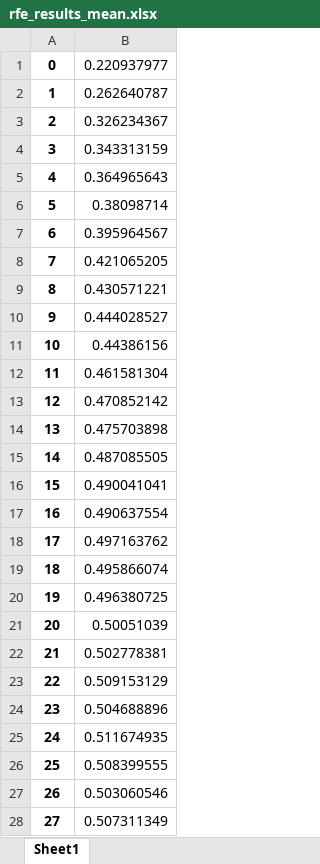
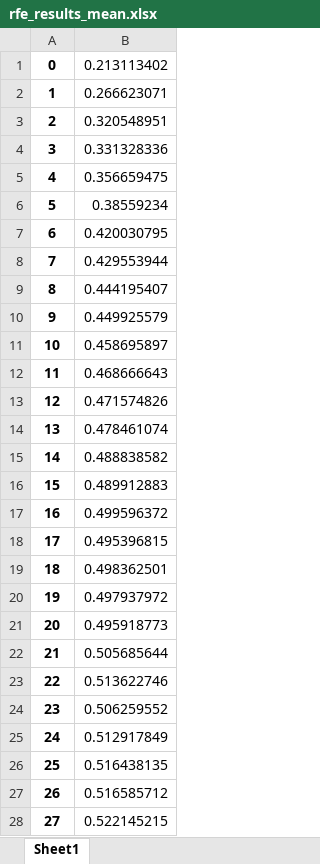
Before and after one commit to Mingkai14/DDGWizard_tra_val, an Excel workbook: 3_Training_Validation/evaluation/rfe_results_mean.xlsx, sheet Sheet1, drawn as a sheet; only a part is shown; values as stored, in another font and other column widths than the file's, no borders; the diff covers the shown part only; the diff names each change by its address in the sheet, - before the commit and + after, or states it on an @@ line.

```diff
--- a/3_Training_Validation/evaluation/rfe_results_mean.xlsx (sheet Sheet1)
+++ b/3_Training_Validation/evaluation/rfe_results_mean.xlsx (sheet Sheet1)
-B1: 0.220937977
+B1: 0.213113402
-B2: 0.262640787
+B2: 0.266623071
-B3: 0.326234367
+B3: 0.320548951
-B4: 0.343313159
+B4: 0.331328336
-B5: 0.364965643
+B5: 0.356659475
-B6: 0.38098714
+B6: 0.38559234
-B7: 0.395964567
+B7: 0.420030795
-B8: 0.421065205
+B8: 0.429553944
-B9: 0.430571221
+B9: 0.444195407
-B10: 0.444028527
+B10: 0.449925579
-B11: 0.44386156
+B11: 0.458695897
-B12: 0.461581304
+B12: 0.468666643
-B13: 0.470852142
+B13: 0.471574826
-B14: 0.475703898
+B14: 0.478461074
-B15: 0.487085505
+B15: 0.488838582
-B16: 0.490041041
+B16: 0.489912883
-B17: 0.490637554
+B17: 0.499596372
-B18: 0.497163762
+B18: 0.495396815
-B19: 0.495866074
+B19: 0.498362501
-B20: 0.496380725
+B20: 0.497937972
-B21: 0.50051039
+B21: 0.495918773
-B22: 0.502778381
+B22: 0.505685644
-B23: 0.509153129
+B23: 0.513622746
-B24: 0.504688896
+B24: 0.506259552
-B25: 0.511674935
+B25: 0.512917849
-B26: 0.508399555
+B26: 0.516438135
-B27: 0.503060546
+B27: 0.516585712
-B28: 0.507311349
+B28: 0.522145215
```
Also changed, not shown: 1519 edited cells elsewhere in this sheet, 3_Training_Validation/evaluation/feature_importances.xlsx, 3_Training_Validation/evaluation/feature_importances_ranked.xlsx, 36 other files.
